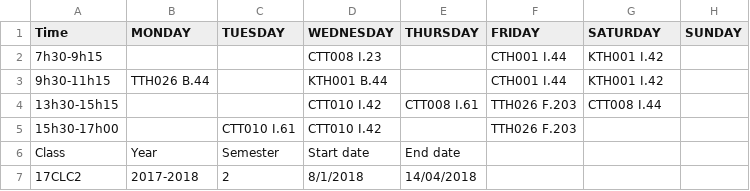
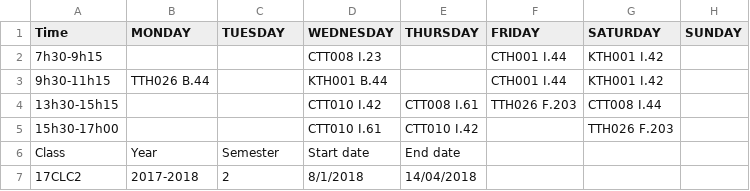
Before and after one commit to VARIACION/Student-Management-System, a CSV file: Schedule.csv, drawn as a sheet.

Commit message:
Update Schedule.csv

```diff
--- a/Schedule.csv
+++ b/Schedule.csv
@@ -4,3 +4,3 @@ Time,MONDAY,TUESDAY,WEDNESDAY,THURSDAY,FRIDAY,SATURDAY,SUNDAY
 13h30-15h15,,,CTT010 I.42,CTT008 I.61,TTH026 F.203,CTT008 I.44,
-15h30-17h00,,CTT010 I.61,CTT010 I.42,,TTH026 F.203,
+15h30-17h00,,,CTT010 I.61,CTT010 I.42,,TTH026 F.203,
 Class,Year,Semester,Start date,End date
```
